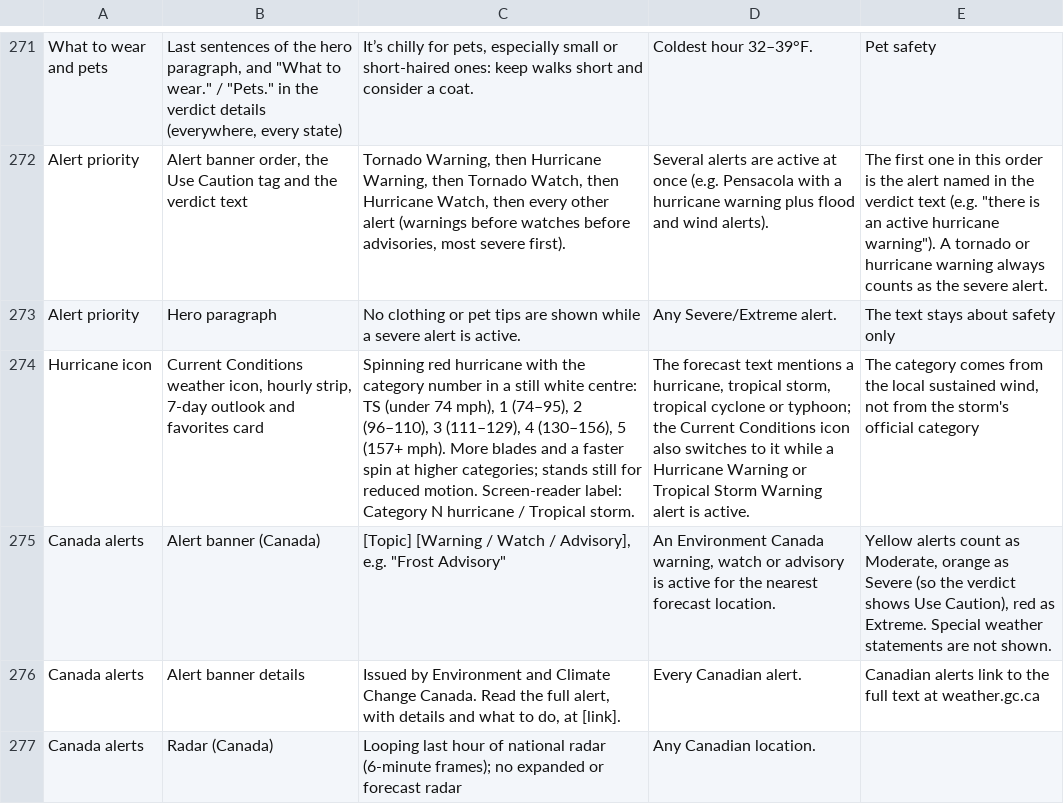
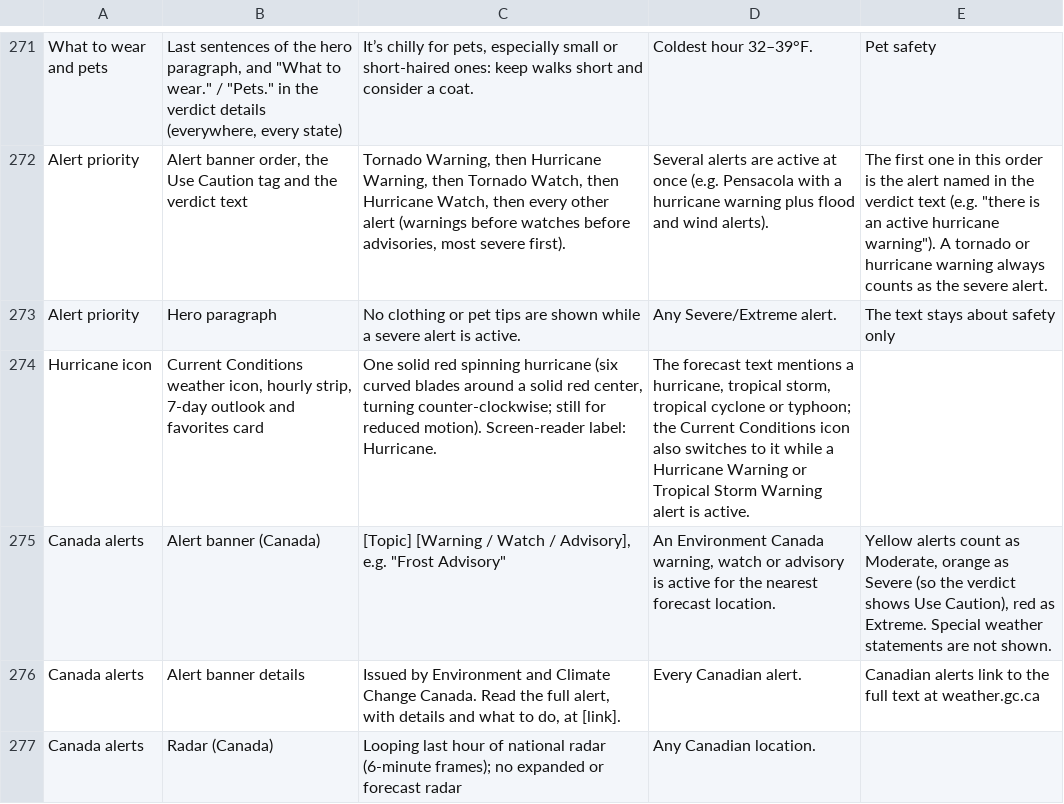
Before and after one commit to jeremyhamann87/Check-the-Wind, a CSV file: phrasing.csv, drawn as a sheet; only a part is shown, gaps mark what is left out; the diff names each change by its address in the sheet, - before the commit and + after, or states it on an @@ line.

```diff
--- a/phrasing.csv
+++ b/phrasing.csv
-C274: Spinning red hurricane with the category number in a still white centre: TS (under 74 mph), 1 (74–95), 2 (96–110), 3 (111–129), 4 (130–156), 5 (157+ mph). More blades and a faster spin at higher categories; stands still for reduced motion. Screen-reader label: Category N hurricane / Tropical storm.
+C274: One solid red spinning hurricane (six curved blades around a solid red center, turning counter-clockwise; still for reduced motion). Screen-reader label: Hurricane.
-E274: The category comes from the local sustained wind, not from the storm's official category
+E274: (empty)
```
Also changed, not shown: 2 other files.
